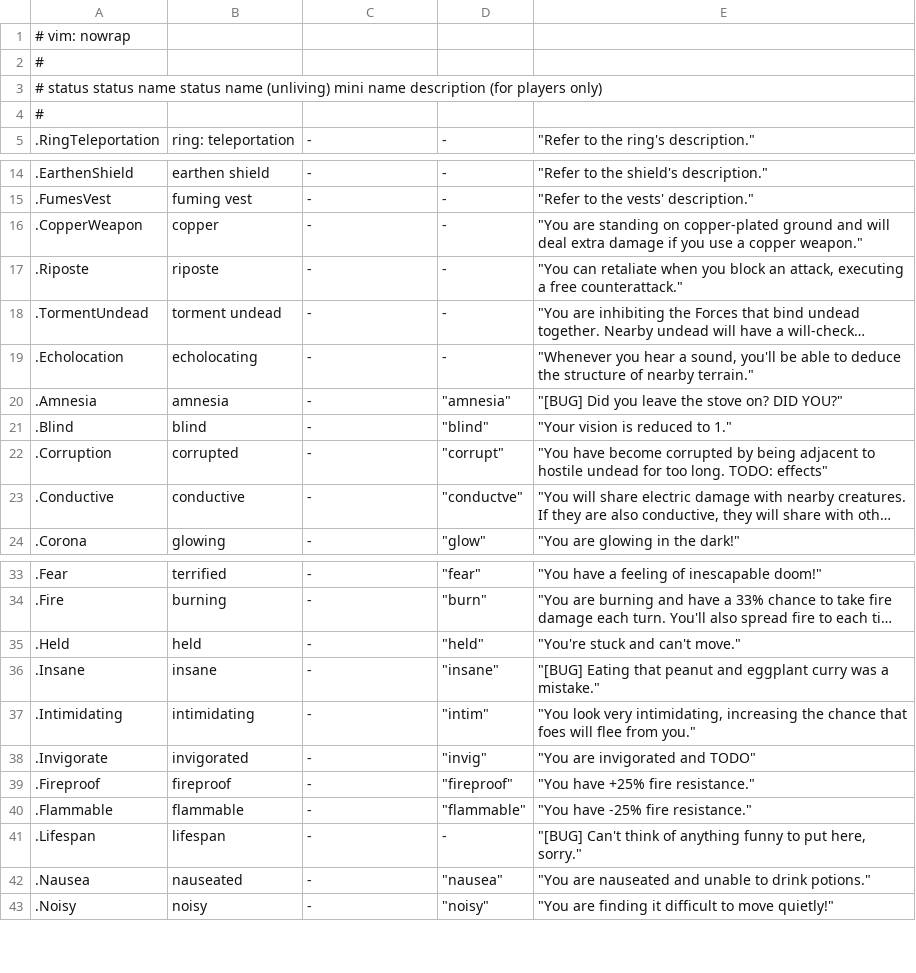
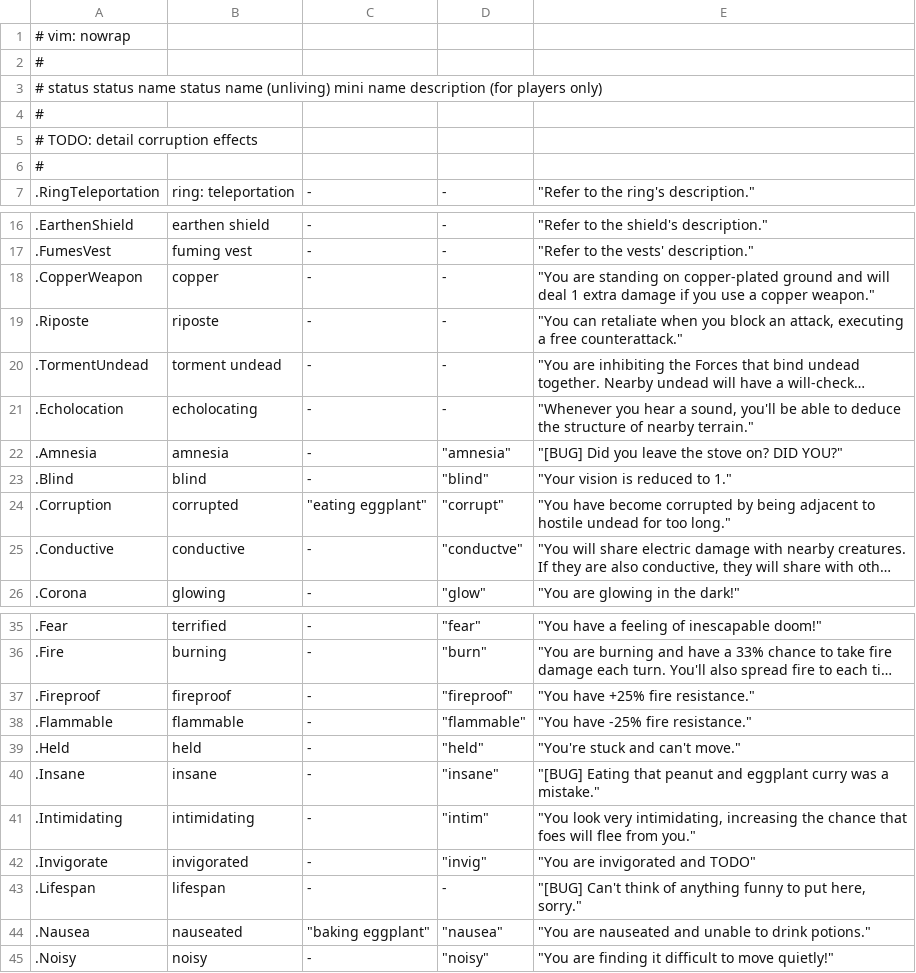
Before and after one commit to kiedtl/roguelike, a TSV file: data/status_help.tsv, drawn as a sheet; only a part is shown, gaps mark what is left out; long unchanged cells end in …; addresses are those after the commit; the diff names each change by its address in the sheet, - before the commit and + after, or states it on an @@ line.

```diff
--- a/data/status_help.tsv
+++ b/data/status_help.tsv
+row 5: # TODO: detail corruption effects
+row 6: #
-E18: …will deal extra damage…
+E18: …will deal 1 extra damage…
-C24: -
+C24: "eating eggplant"
-E24: …for too long. TODO: effects"
+E24: …for too long."
@@ row 39 moved to row 37: .Fireproof @@
@@ row 40 moved to row 38: .Flammable @@
-C44: -
+C44: "baking eggplant"
```
Also changed, not shown: 7 other files.
